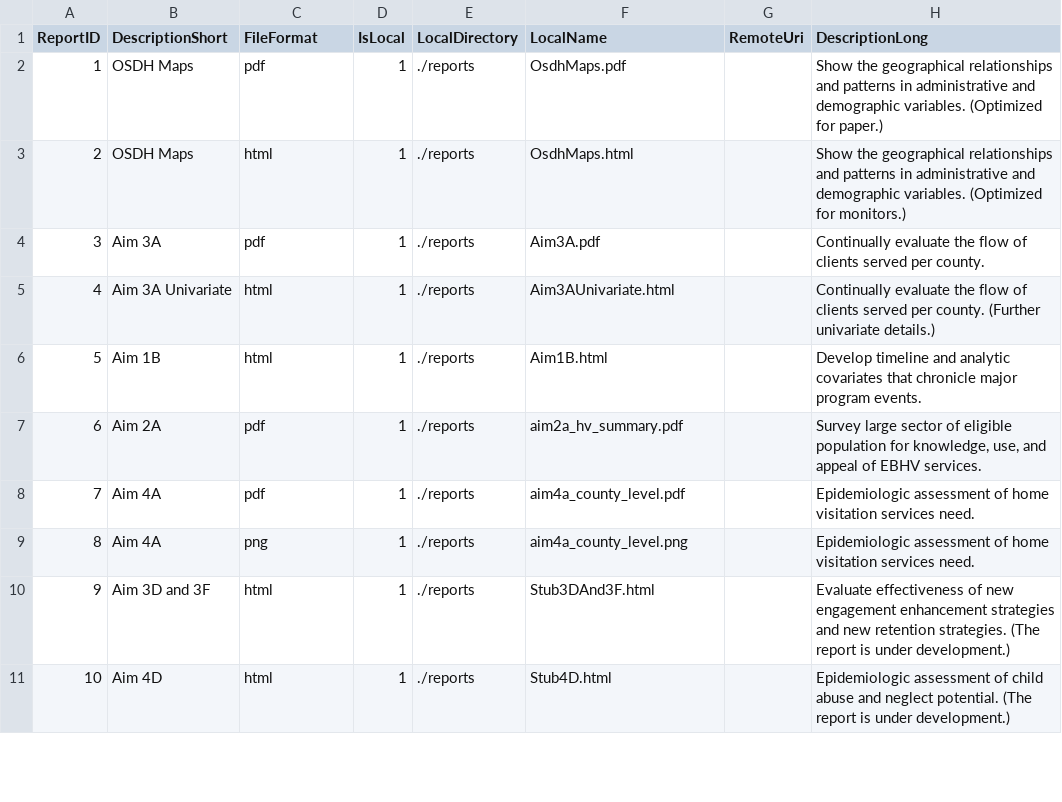
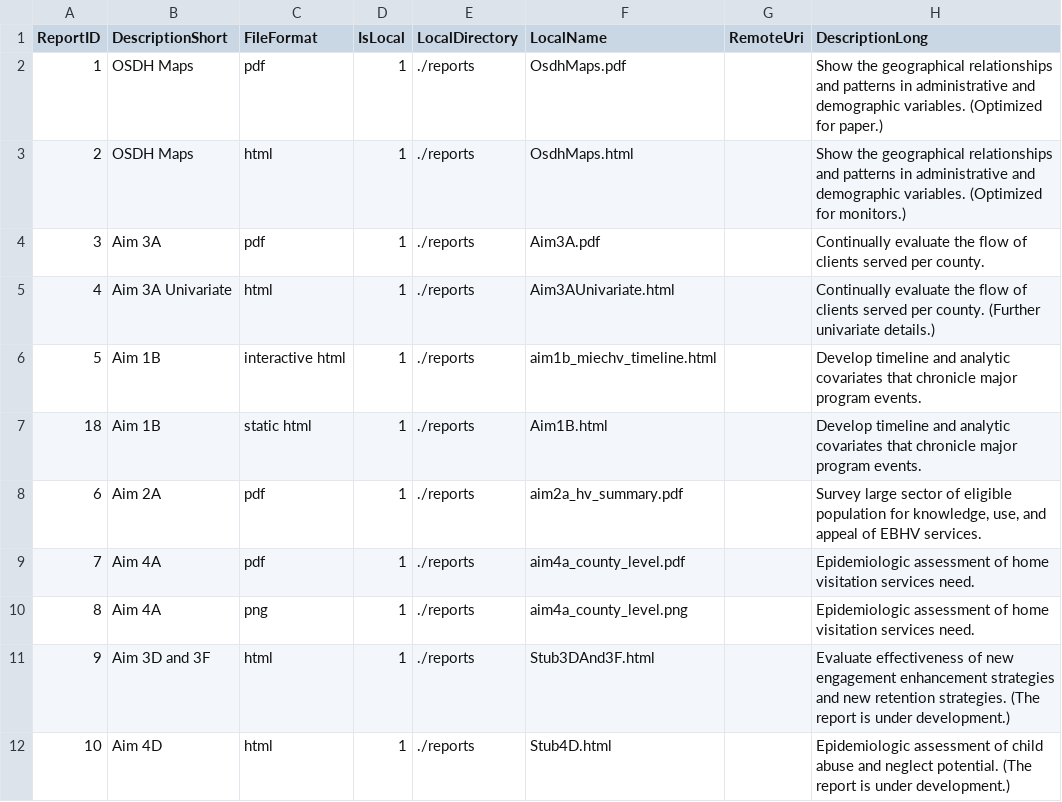
Before and after one commit to OuhscBbmc/MReportingPublic, a CSV file: reports/create_index/tblReport.csv, drawn as a sheet; only a part is shown.

Commit message:
Adding interactive timeline

```diff
--- a/reports/create_index/tblReport.csv
+++ b/reports/create_index/tblReport.csv
@@ -5,3 +5,4 @@ ReportID,DescriptionShort,FileFormat,IsLocal,LocalDirectory,LocalName,RemoteUri,
 4,Aim 3A Univariate,html,1,./reports,Aim3AUnivariate.html,,Continually evaluate the flow of clients served per county.  (Further univariate details.)
-5,Aim 1B,html,1,./reports,Aim1B.html,,Develop timeline and analytic covariates that chronicle major program events.
+5,Aim 1B,interactive html,1,./reports,aim1b_miechv_timeline.html,,Develop timeline and analytic covariates that chronicle major program events.
+18,Aim 1B,static html,1,./reports,Aim1B.html,,Develop timeline and analytic covariates that chronicle major program events.
 6,Aim 2A,pdf,1,./reports,aim2a_hv_summary.pdf,,"Survey large sector of eligible population for knowledge, use, and appeal of EBHV services."
```
Also changed, not shown: reports/create_index/tblJunctionReportByGoal.csv, 25 other files.
